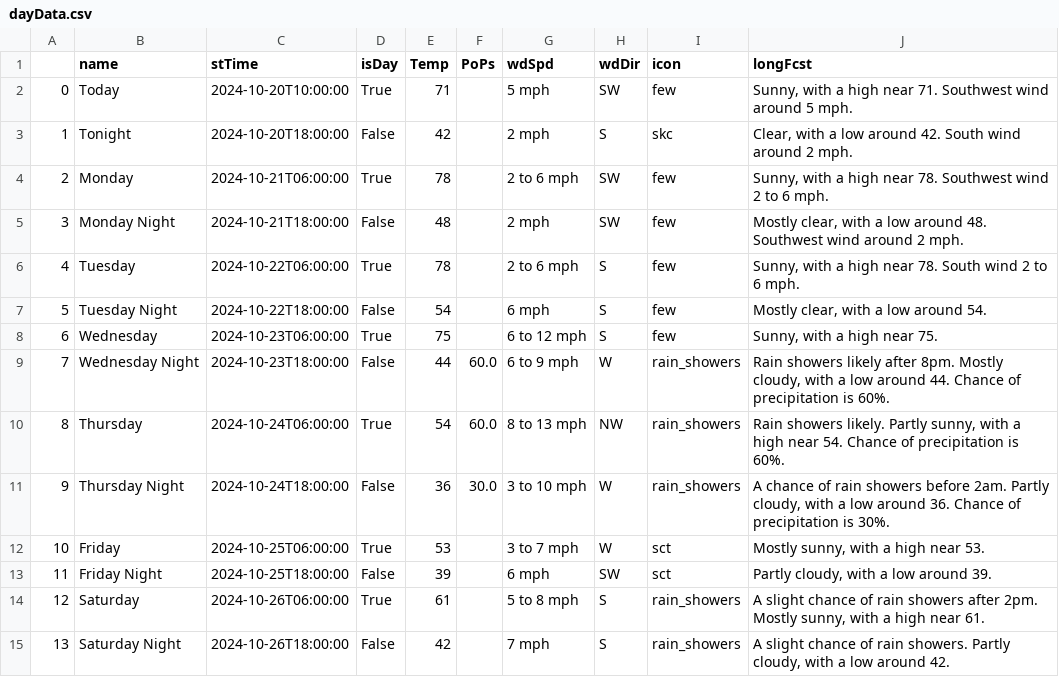
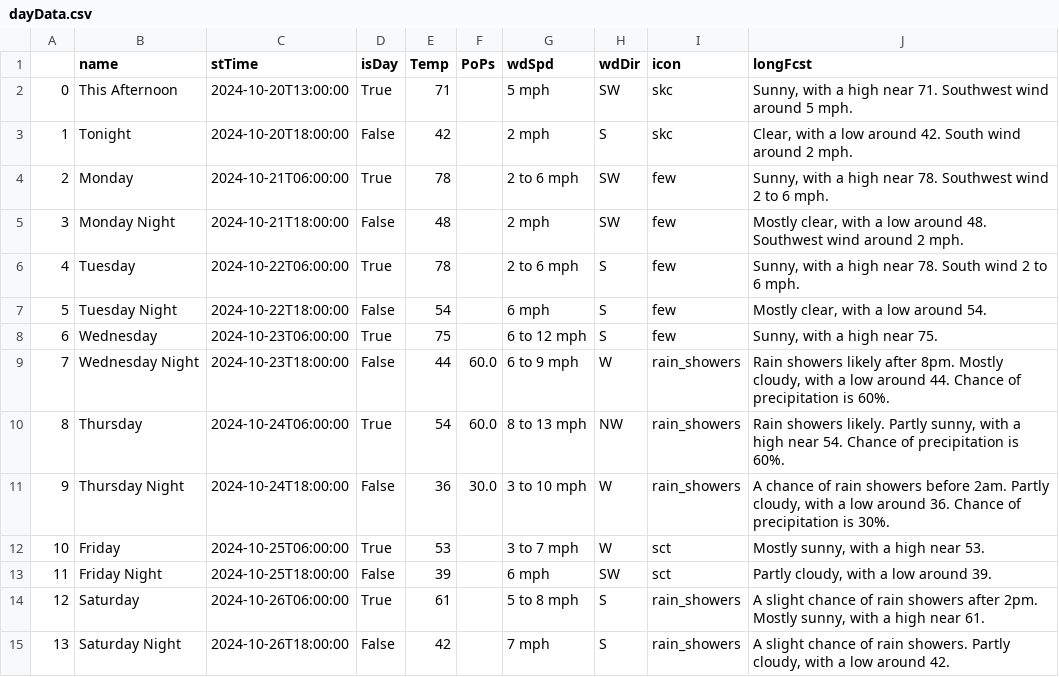
Before and after one commit to avinasharavind/weather-dashboard, a CSV file: static/files/dayData.csv, drawn as a sheet.

```diff
--- a/static/files/dayData.csv
+++ b/static/files/dayData.csv
@@ -1,3 +1,3 @@
 ,name,stTime,isDay,Temp,PoPs,wdSpd,wdDir,icon,longFcst
-0,Today,2024-10-20T10:00:00,True,71,,5 mph,SW,few,"Sunny, with a high near 71. Southwest wind around 5 mph."
+0,This Afternoon,2024-10-20T13:00:00,True,71,,5 mph,SW,skc,"Sunny, with a high near 71. Southwest wind around 5 mph."
 1,Tonight,2024-10-20T18:00:00,False,42,,2 mph,S,skc,"Clear, with a low around 42. South wind around 2 mph."
```
Also changed, not shown: static/files/hourData.csv, 3 other files.
